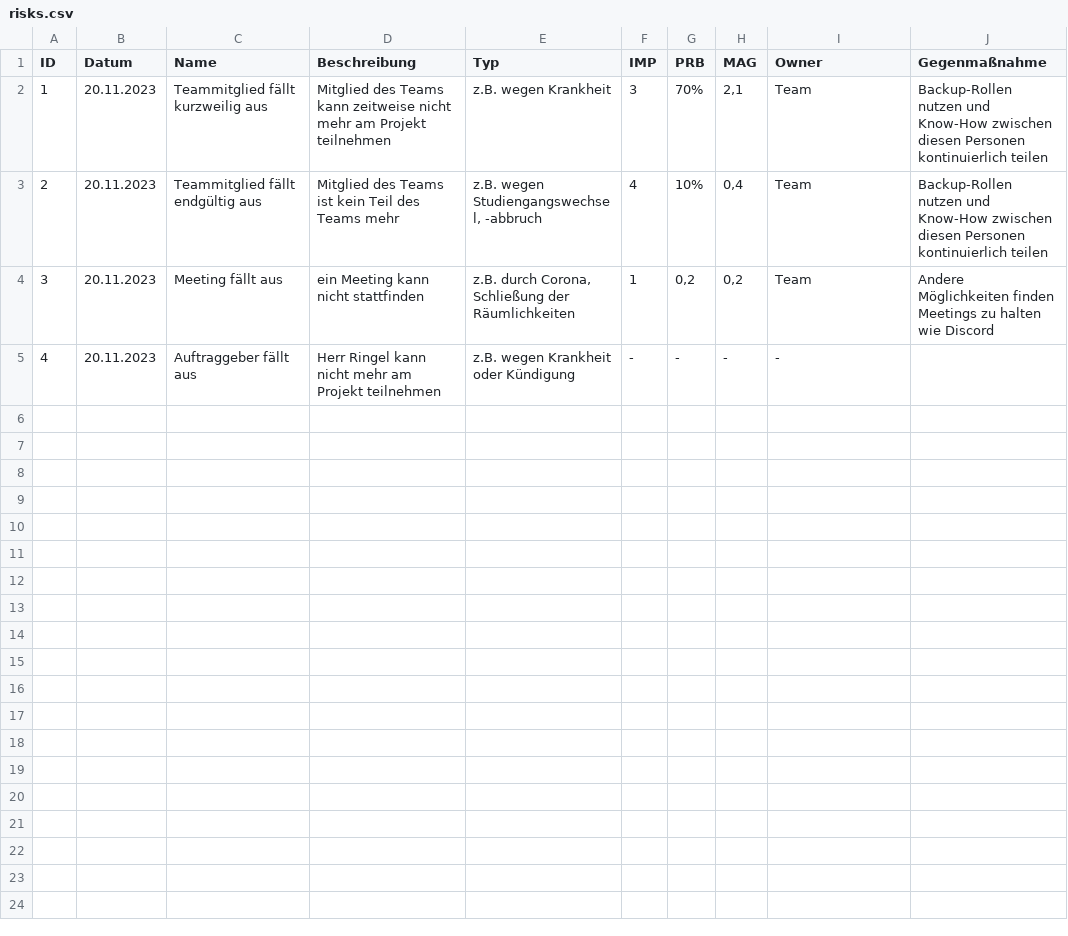
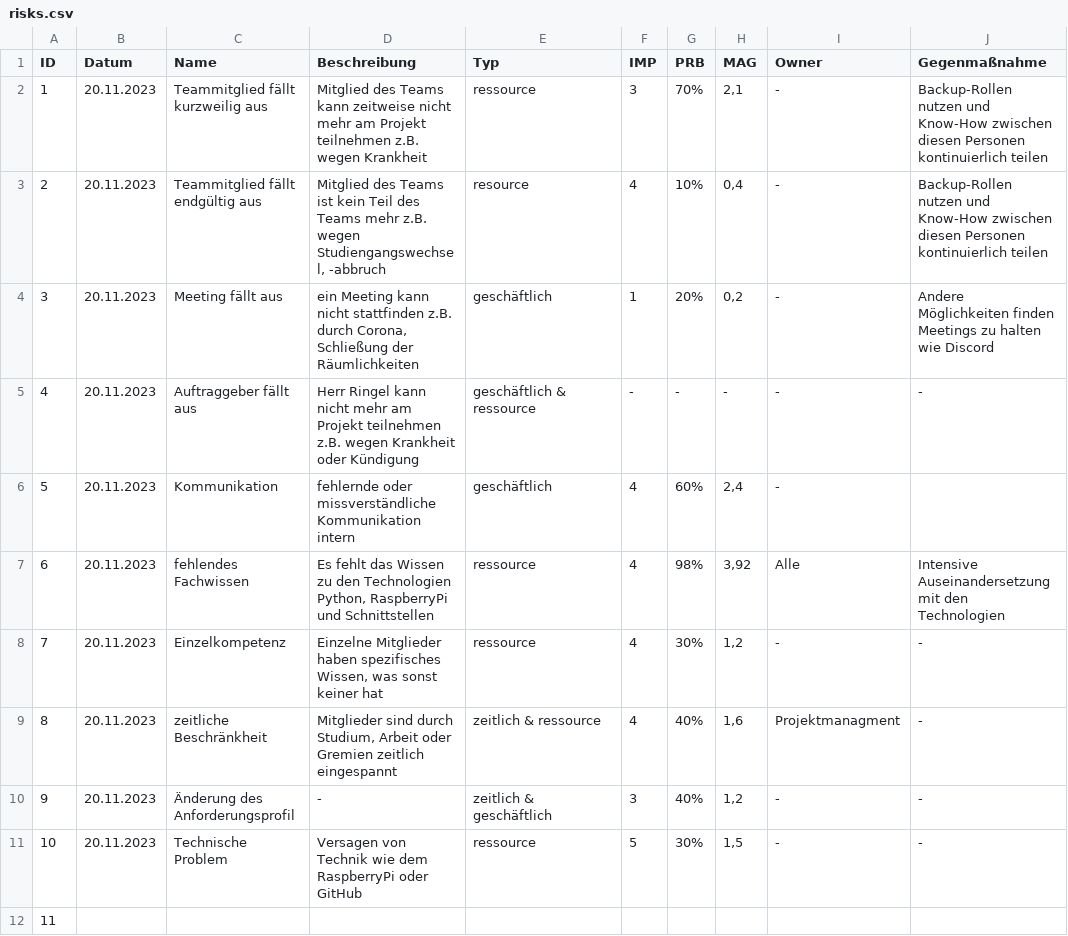
Before and after one commit to RichardSchultz-gh/semiconductor-logistics-automation, a CSV file: docs/project_management/risks.csv, drawn as a sheet.

```diff
--- a/docs/project_management/risks.csv
+++ b/docs/project_management/risks.csv
@@ -1,5 +1,12 @@
 ID;Datum;Name;Beschreibung;Typ;IMP;PRB;MAG;Owner;Gegenmaßnahme
-1;20.11.2023;Teammitglied fällt kurzweilig aus;Mitglied des Teams kann  zeitweise nicht mehr am Projekt teilnehmen; z.B. wegen Krankheit;3;70%;2,1;Team;Backup-Rollen nutzen und Know-How zwischen diesen Personen kontinuierlich teilen
-2;20.11.2023;Teammitglied fällt endgültig aus;Mitglied des Teams ist kein Teil des Teams mehr;z.B. wegen Studiengangswechsel, -abbruch;4;10%;0,4;Team;Backup-Rollen nutzen und Know-How zwischen diesen Personen kontinuierlich teilen
-3;20.11.2023;Meeting fällt aus;ein Meeting kann nicht stattfinden;z.B. durch Corona, Schließung der Räumlichkeiten;1;0,2;0,2;Team;Andere Möglichkeiten finden Meetings zu halten wie Discord
-4;20.11.2023;Auftraggeber fällt aus;Herr Ringel kann nicht mehr am Projekt teilnehmen;z.B. wegen Krankheit oder Kündigung;-;-;-;-
+1;20.11.2023;Teammitglied fällt kurzweilig aus;Mitglied des Teams kann  zeitweise nicht mehr am Projekt teilnehmen z.B. wegen Krankheit;ressource;3;70%;2,1;-;Backup-Rollen nutzen und Know-How zwischen diesen Personen kontinuierlich teilen
+2;20.11.2023;Teammitglied fällt endgültig aus;Mitglied des Teams ist kein Teil des Teams mehr z.B. wegen Studiengangswechsel, -abbruch;resource;4;10%;0,4;-;Backup-Rollen nutzen und Know-How zwischen diesen Personen kontinuierlich teilen
+3;20.11.2023;Meeting fällt aus;ein Meeting kann nicht stattfinden z.B. durch Corona, Schließung der Räumlichkeiten;geschäftlich;1;20%;0,2;-;Andere Möglichkeiten finden Meetings zu halten wie Discord
+4;20.11.2023;Auftraggeber fällt aus;Herr Ringel kann nicht mehr am Projekt teilnehmen z.B. wegen Krankheit oder Kündigung;geschäftlich & ressource;-;-;-;-;-
+5;20.11.2023;Kommunikation;fehlernde oder missverständliche Kommunikation intern;geschäftlich;4;60%;2,4;-;
+6;20.11.2023;fehlendes Fachwissen;Es fehlt das Wissen zu den Technologien Python, RaspberryPi und Schnittstellen;ressource;4;98%;3,92;Alle;Intensive Auseinandersetzung mit den Technologien
+7;20.11.2023;Einzelkompetenz;Einzelne Mitglieder haben spezifisches Wissen, was sonst keiner hat;ressource;4;30%;1,2;-;-
+8;20.11.2023;zeitliche Beschränkheit;Mitglieder sind durch Studium, Arbeit oder Gremien zeitlich eingespannt;zeitlich & ressource;4;40%;1,6;Projektmanagment;-
+9;20.11.2023;Änderung des Anforderungsprofil;-;zeitlich & geschäftlich;3;40%;1,2;-;-
+10;20.11.2023;Technische Problem;Versagen von Technik wie dem RaspberryPi oder GitHub;ressource;5;30%;1,5;-;-
+11;
```
Also changed, not shown: 3 other files.
